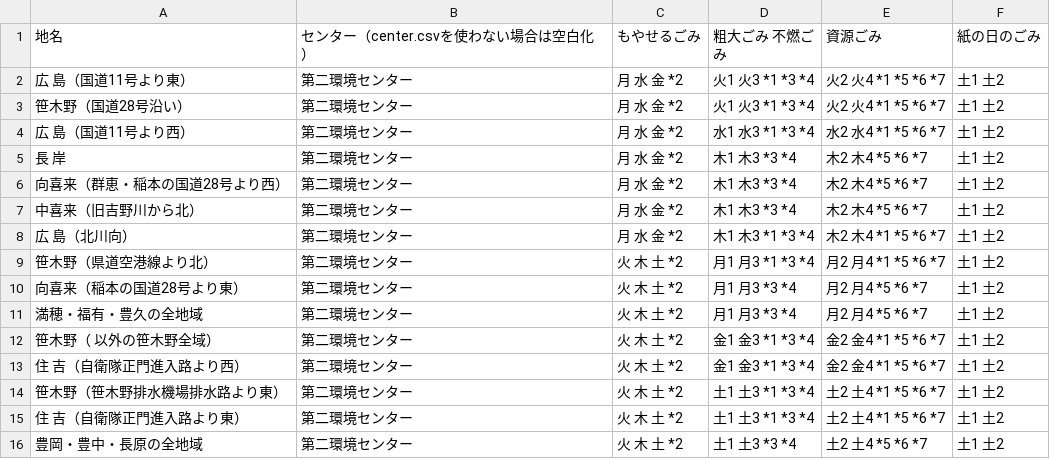
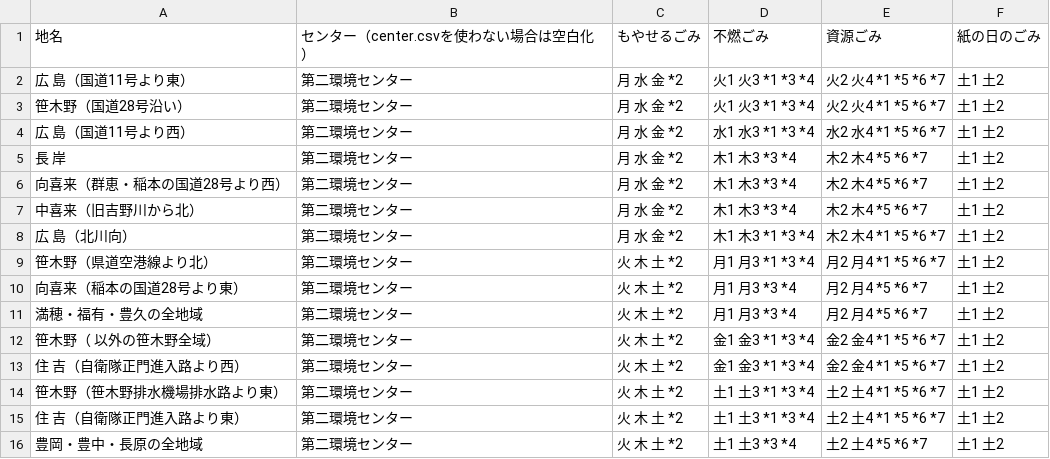
Before and after one commit to tokushima5374/matsushigetyo, a CSV file: data/area_days.csv, drawn as a sheet.

Commit message:
Update area_days.csv

```diff
--- a/data/area_days.csv
+++ b/data/area_days.csv
@@ -1,2 +1,2 @@
-地名,センター（center.csvを使わない場合は空白化）,もやせるごみ,粗大ごみ 不燃ごみ,資源ごみ,紙の日のごみ
+地名,センター（center.csvを使わない場合は空白化）,もやせるごみ,不燃ごみ,資源ごみ,紙の日のごみ
 広　島（国道11号より東）,第二環境センター,月 水 金 *2,火1 火3 *1 *3 *4,火2 火4 *1 *5 *6 *7,土1 土2
```
